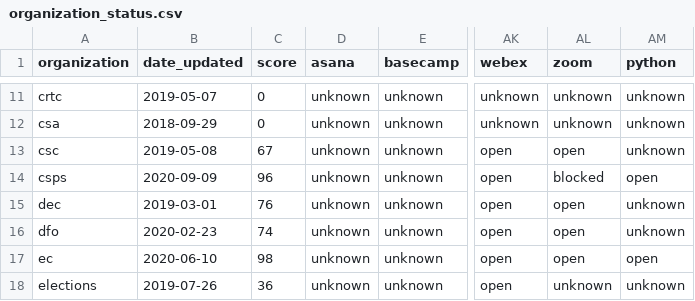
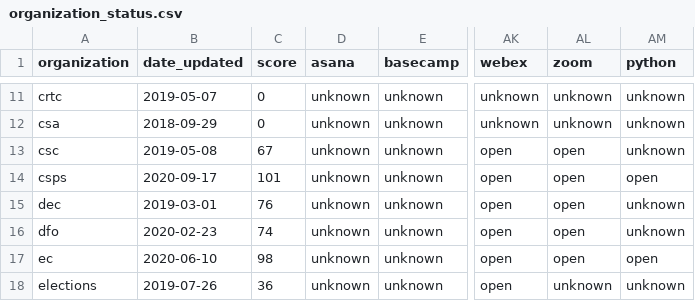
Before and after one commit to isthisblocked/isthisblockedinmydepartment.ca, a CSV file: src/data/organization_status.csv, drawn as a sheet; only a part is shown, gaps mark what is left out; the diff names each change by its address in the sheet, - before the commit and + after, or states it on an @@ line.

Commit message:
Updated data for 2020-09-20

```diff
--- a/src/data/organization_status.csv
+++ b/src/data/organization_status.csv
-B14 (date_updated): 2020-09-09
+B14 (date_updated): 2020-09-17
-C14 (score): 96
+C14 (score): 101
-AL14 (zoom): blocked
+AL14 (zoom): open
```
